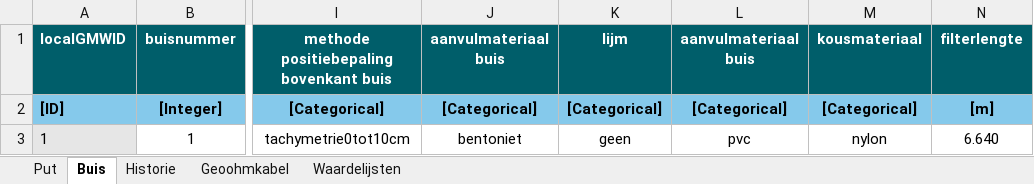
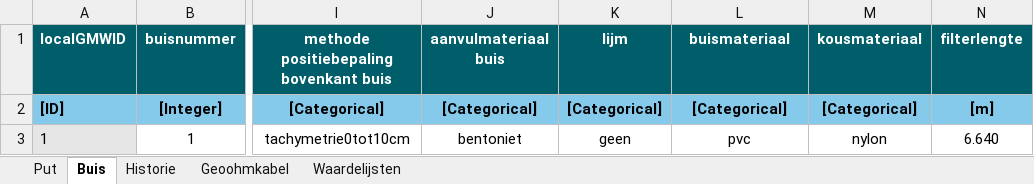
Before and after one commit to PlatformMeetnetbeheerders/BRO-Spreadsheet-en-tabelformat, an Excel workbook: GMW/BROObject - GMW IMBRO datafile NL (v1.x).xlsx, sheet Buis, drawn as a sheet; only a part is shown, gaps mark what is left out; values as stored, in another font and other column widths than the file's, no borders; the diff names each change by its address in the sheet, - before the commit and + after, or states it on an @@ line.

```diff
--- a/GMW/BROObject - GMW IMBRO datafile NL (v1.x).xlsx (sheet Buis)
+++ b/GMW/BROObject - GMW IMBRO datafile NL (v1.x).xlsx (sheet Buis)
-L1: aanvulmateriaal buis
+L1: buismateriaal
```
Also changed, not shown: sheet Waardelijsten.
